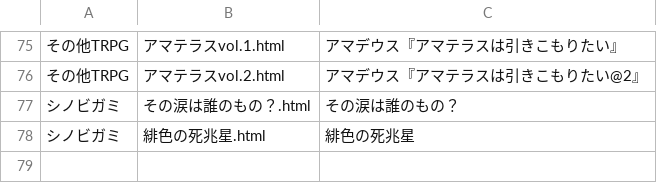
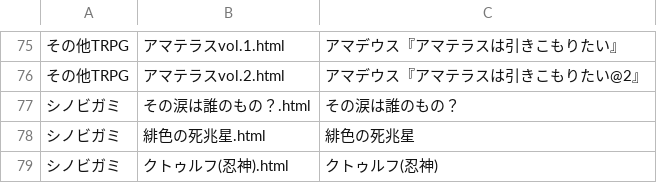
Before and after one commit to BStrpg/TRPG_LOG, a CSV file: log_html/log_data.csv, drawn as a sheet; only a part is shown, gaps mark what is left out; the diff names each change by its address in the sheet, - before the commit and + after, or states it on an @@ line.

Commit message:
Update log_data.csv

```diff
--- a/log_html/log_data.csv
+++ b/log_html/log_data.csv
+row 79: シノビガミ | クトゥルフ(忍神).html | クトゥルフ(忍神)
```
